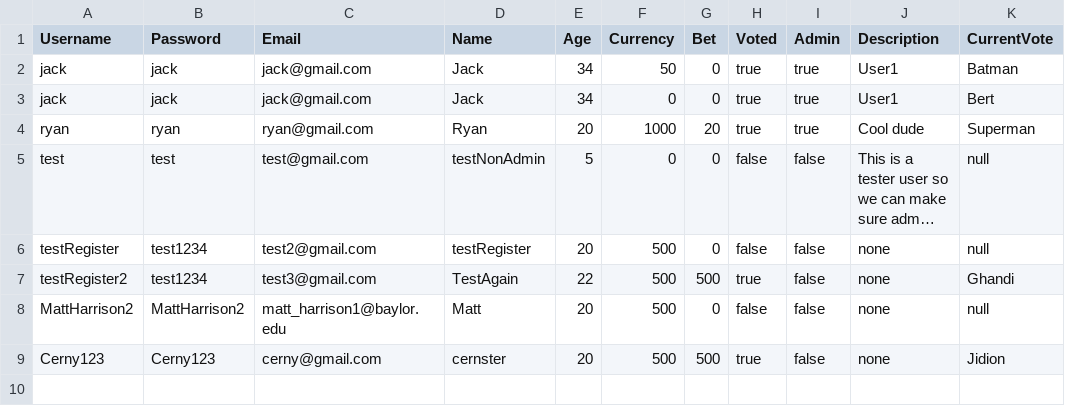
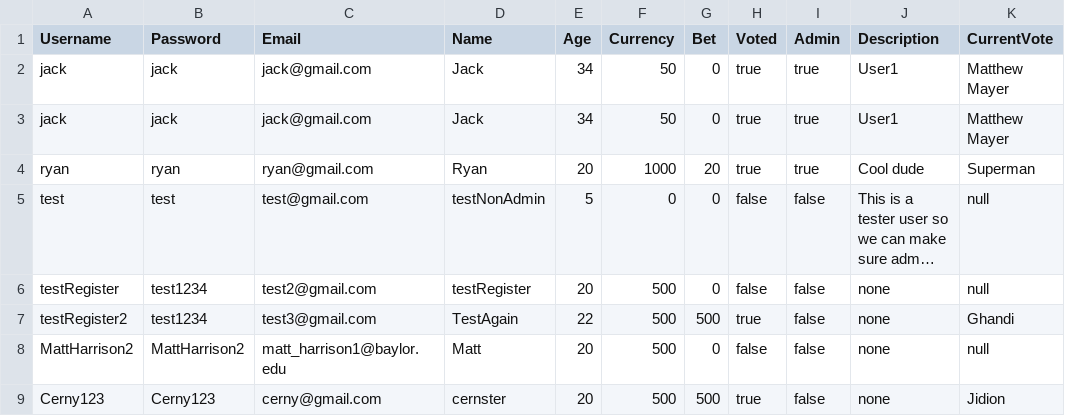
Before and after one commit to lauren-adams/PowerRankings, a TSV file: groupProject/UserFile.tsv, drawn as a sheet; long unchanged cells end in ….

```diff
--- a/groupProject/UserFile.tsv
+++ b/groupProject/UserFile.tsv
@@ -1,4 +1,4 @@
 Username	Password	Email	Name	Age	Currency	Bet	Voted	Admin	Description	CurrentVote
-jack	jack	jack@gmail.com	Jack	34	50	0	true	true	User1	Batman
-jack	jack	jack@gmail.com	Jack	34	0	0	true	true	User1	Bert
+jack	jack	jack@gmail.com	Jack	34	50	0	true	true	User1	Matthew Mayer
+jack	jack	jack@gmail.com	Jack	34	50	0	true	true	User1	Matthew Mayer
 ryan	ryan	ryan@gmail.com	Ryan	20	1000	20	true	true	Cool dude	Superman
```
Also changed, not shown: 5 other files.
